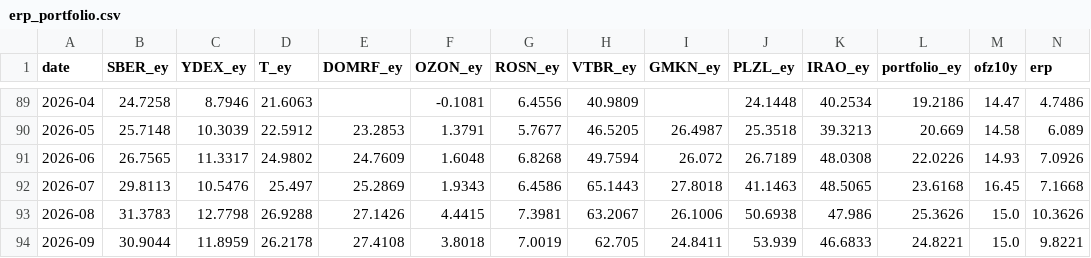
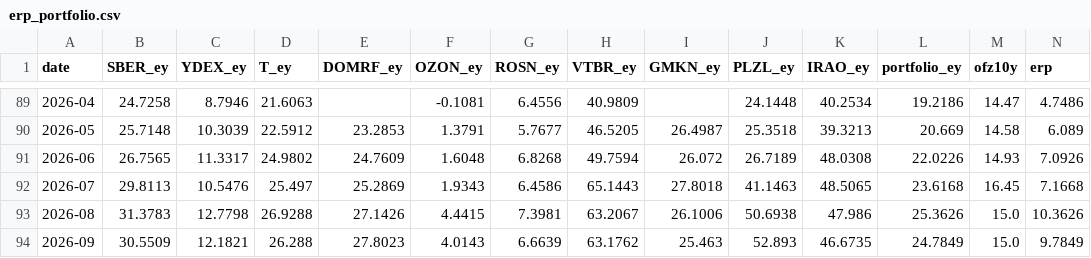
Before and after one commit to Ilyazykov/erp, a CSV file: data/erp_portfolio.csv, drawn as a sheet; only a part is shown, gaps mark what is left out.

```diff
--- a/data/erp_portfolio.csv
+++ b/data/erp_portfolio.csv
@@ -93,2 +93,2 @@ date,SBER_ey,YDEX_ey,T_ey,DOMRF_ey,OZON_ey,ROSN_ey,VTBR_ey,GMKN_ey,PLZL_ey,IRAO_
 2026-08,31.3783,12.7798,26.9288,27.1426,4.4415,7.3981,63.2067,26.1006,50.6938,47.986,25.3626,15.0,10.3626
-2026-09,30.9044,11.8959,26.2178,27.4108,3.8018,7.0019,62.705,24.8411,53.939,46.6833,24.8221,15.0,9.8221
+2026-09,30.5509,12.1821,26.288,27.8023,4.0143,6.6639,63.1762,25.463,52.893,46.6735,24.7849,15.0,9.7849
```
Also changed, not shown: data/vkco_prices.csv, data/vkco_zscore.csv, 4 other files.
